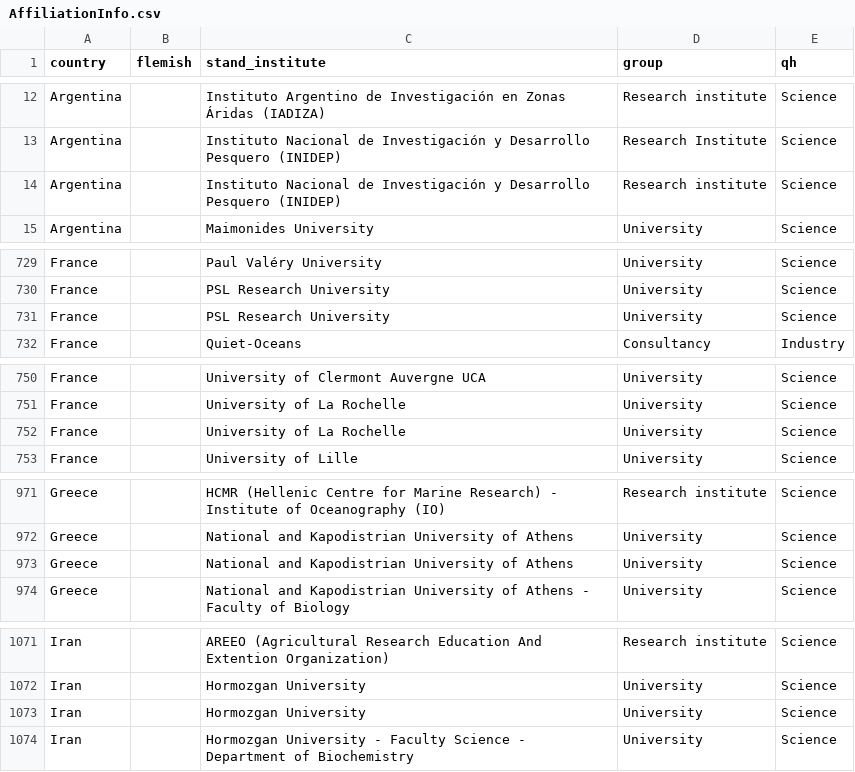
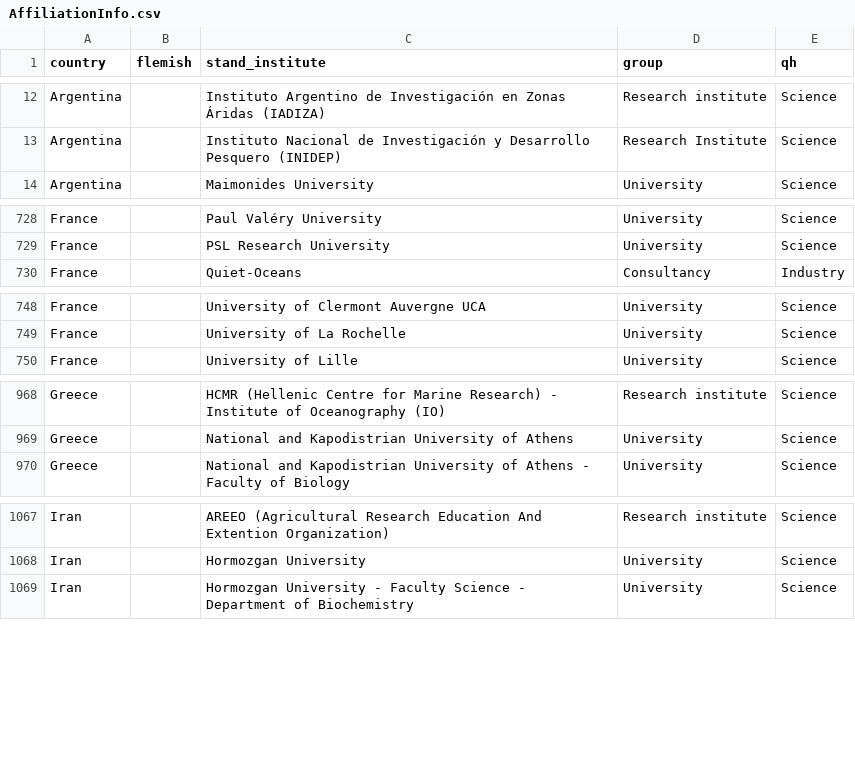
Before and after one commit to lifewatch/user-analysis-2023, a CSV file: data/reference_data/AffiliationInfo.csv, drawn as a sheet; only a part is shown, gaps mark what is left out; the diff covers the shown part only; the diff names each change by its address in the sheet, - before the commit and + after, or states it on an @@ line.

```diff
--- a/data/reference_data/AffiliationInfo.csv
+++ b/data/reference_data/AffiliationInfo.csv
-row 14: Argentina |  | Instituto Nacional de Investigación y Desarrollo Pesquero (INIDEP) | Research institute | Science
-row 731: France |  | PSL Research University | University | Science
-row 752: France |  | University of La Rochelle | University | Science
-row 973: Greece |  | National and Kapodistrian University of Athens | University | Science
-row 1073: Iran |  | Hormozgan University | University | Science
```
Also changed, not shown: 11 removed rows elsewhere in this file, data/2-mailinglist_lifewatch.be_users_2023-11-07_to_standardize.csv, 25 other files.
